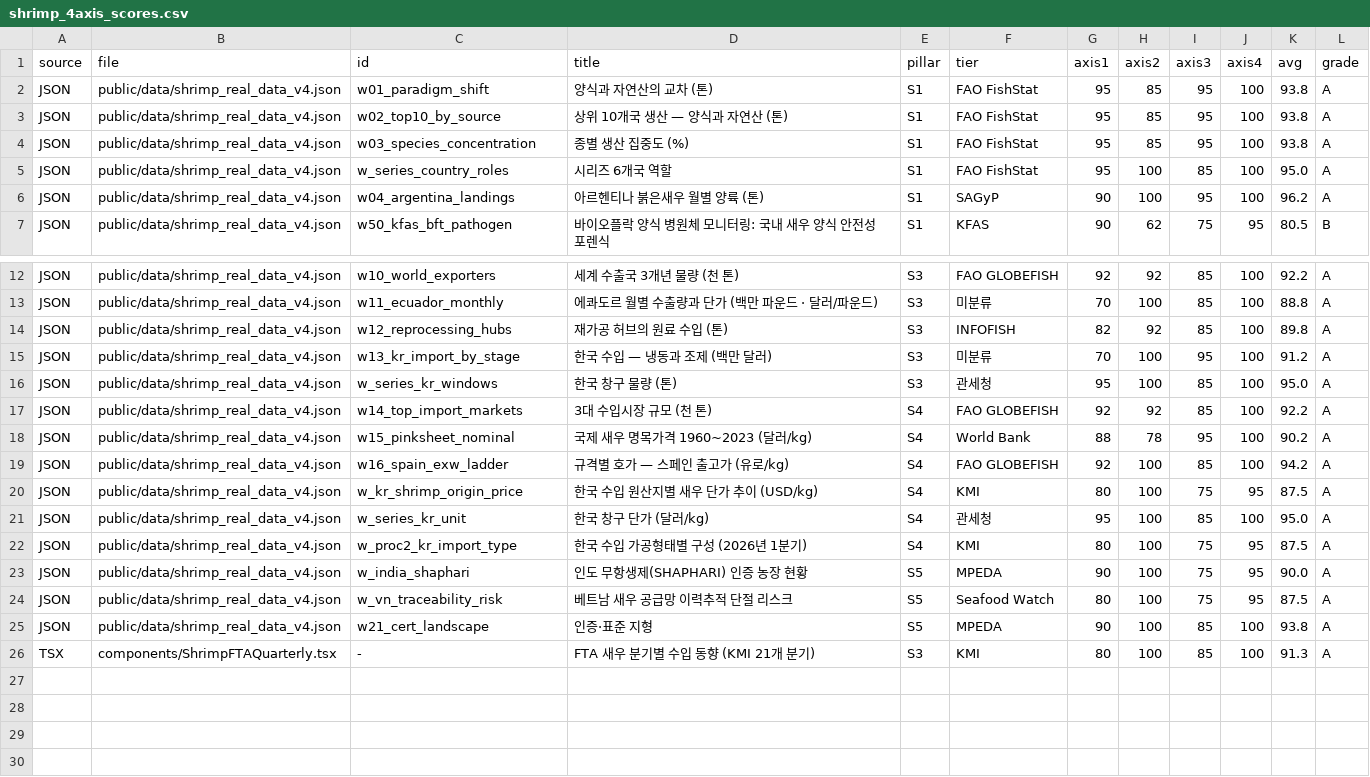
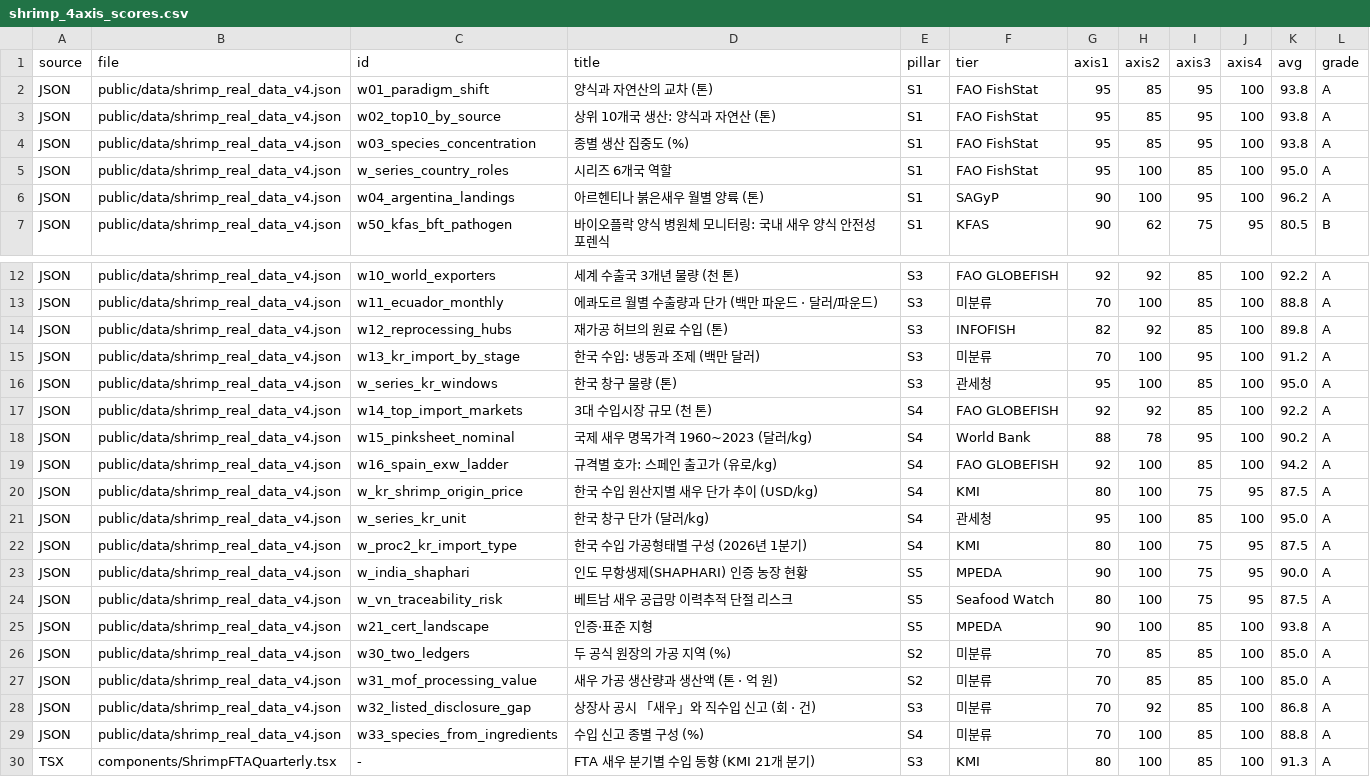
Before and after one commit to CUTEKOREA/tuna-dashboard, a CSV file: artifacts/shrimp_4axis_scores.csv, drawn as a sheet; only a part is shown, gaps mark what is left out.

```diff
--- a/artifacts/shrimp_4axis_scores.csv
+++ b/artifacts/shrimp_4axis_scores.csv
@@ -2,3 +2,3 @@ source,file,id,title,pillar,tier,axis1,axis2,axis3,axis4,avg,grade
 JSON,public/data/shrimp_real_data_v4.json,w01_paradigm_shift,양식과 자연산의 교차 (톤),S1,FAO FishStat,95,85,95,100,93.8,A
-JSON,public/data/shrimp_real_data_v4.json,w02_top10_by_source,상위 10개국 생산 — 양식과 자연산 (톤),S1,FAO FishStat,95,85,95,100,93.8,A
+JSON,public/data/shrimp_real_data_v4.json,w02_top10_by_source,상위 10개국 생산: 양식과 자연산 (톤),S1,FAO FishStat,95,85,95,100,93.8,A
 JSON,public/data/shrimp_real_data_v4.json,w03_species_concentration,종별 생산 집중도 (%),S1,FAO FishStat,95,85,95,100,93.8,A
@@ -14,3 +14,3 @@ JSON,public/data/shrimp_real_data_v4.json,w11_ecuador_monthly,에콰도르 월
 JSON,public/data/shrimp_real_data_v4.json,w12_reprocessing_hubs,재가공 허브의 원료 수입 (톤),S3,INFOFISH,82,92,85,100,89.8,A
-JSON,public/data/shrimp_real_data_v4.json,w13_kr_import_by_stage,한국 수입 — 냉동과 조제 (백만 달러),S3,미분류,70,100,95,100,91.2,A
+JSON,public/data/shrimp_real_data_v4.json,w13_kr_import_by_stage,한국 수입: 냉동과 조제 (백만 달러),S3,미분류,70,100,95,100,91.2,A
 JSON,public/data/shrimp_real_data_v4.json,w_series_kr_windows,한국 창구 물량 (톤),S3,관세청,95,100,85,100,95.0,A
@@ -18,3 +18,3 @@ JSON,public/data/shrimp_real_data_v4.json,w14_top_import_markets,3대 수입시
 JSON,public/data/shrimp_real_data_v4.json,w15_pinksheet_nominal,국제 새우 명목가격 1960~2023 (달러/kg),S4,World Bank,88,78,95,100,90.2,A
-JSON,public/data/shrimp_real_data_v4.json,w16_spain_exw_ladder,규격별 호가 — 스페인 출고가 (유로/kg),S4,FAO GLOBEFISH,92,100,85,100,94.2,A
+JSON,public/data/shrimp_real_data_v4.json,w16_spain_exw_ladder,규격별 호가: 스페인 출고가 (유로/kg),S4,FAO GLOBEFISH,92,100,85,100,94.2,A
 JSON,public/data/shrimp_real_data_v4.json,w_kr_shrimp_origin_price,한국 수입 원산지별 새우 단가 추이 (USD/kg),S4,KMI,80,100,75,95,87.5,A
@@ -25,2 +25,6 @@ JSON,public/data/shrimp_real_data_v4.json,w_vn_traceability_risk,베트남 새
 JSON,public/data/shrimp_real_data_v4.json,w21_cert_landscape,인증·표준 지형,S5,MPEDA,90,100,85,100,93.8,A
+JSON,public/data/shrimp_real_data_v4.json,w30_two_ledgers,두 공식 원장의 가공 지역 (%),S2,미분류,70,85,85,100,85.0,A
+JSON,public/data/shrimp_real_data_v4.json,w31_mof_processing_value,새우 가공 생산량과 생산액 (톤 · 억 원),S2,미분류,70,85,85,100,85.0,A
+JSON,public/data/shrimp_real_data_v4.json,w32_listed_disclosure_gap,상장사 공시 「새우」와 직수입 신고 (회 · 건),S3,미분류,70,92,85,100,86.8,A
+JSON,public/data/shrimp_real_data_v4.json,w33_species_from_ingredients,수입 신고 종별 구성 (%),S4,미분류,70,100,85,100,88.8,A
 TSX,components/ShrimpFTAQuarterly.tsx,-,FTA 새우 분기별 수입 동향 (KMI 21개 분기),S3,KMI,80,100,85,100,91.3,A
```
Also changed, not shown: 4 other files.
